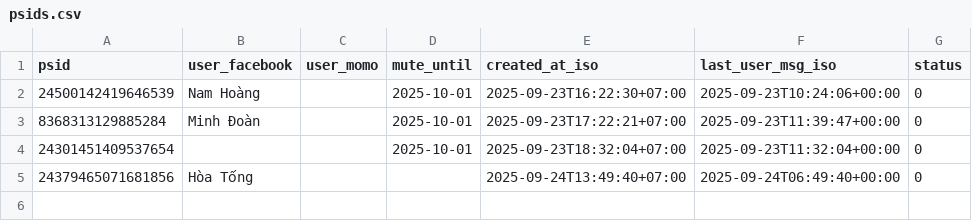
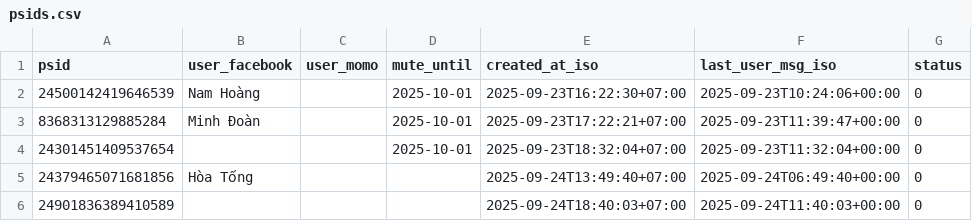
Before and after one commit to doanminh2203/messenger-weekly, a CSV file: psids.csv, drawn as a sheet; the diff names each change by its address in the sheet, - before the commit and + after, or states it on an @@ line.

Commit message:
touch last_user_msg for 24901836389410589

```diff
--- a/psids.csv
+++ b/psids.csv
+row 6: 24901836389410589 |  |  |  | 2025-09-24T18:40:03+07:00 | 2025-09-24T11:40:03+00:00 | 0
```
